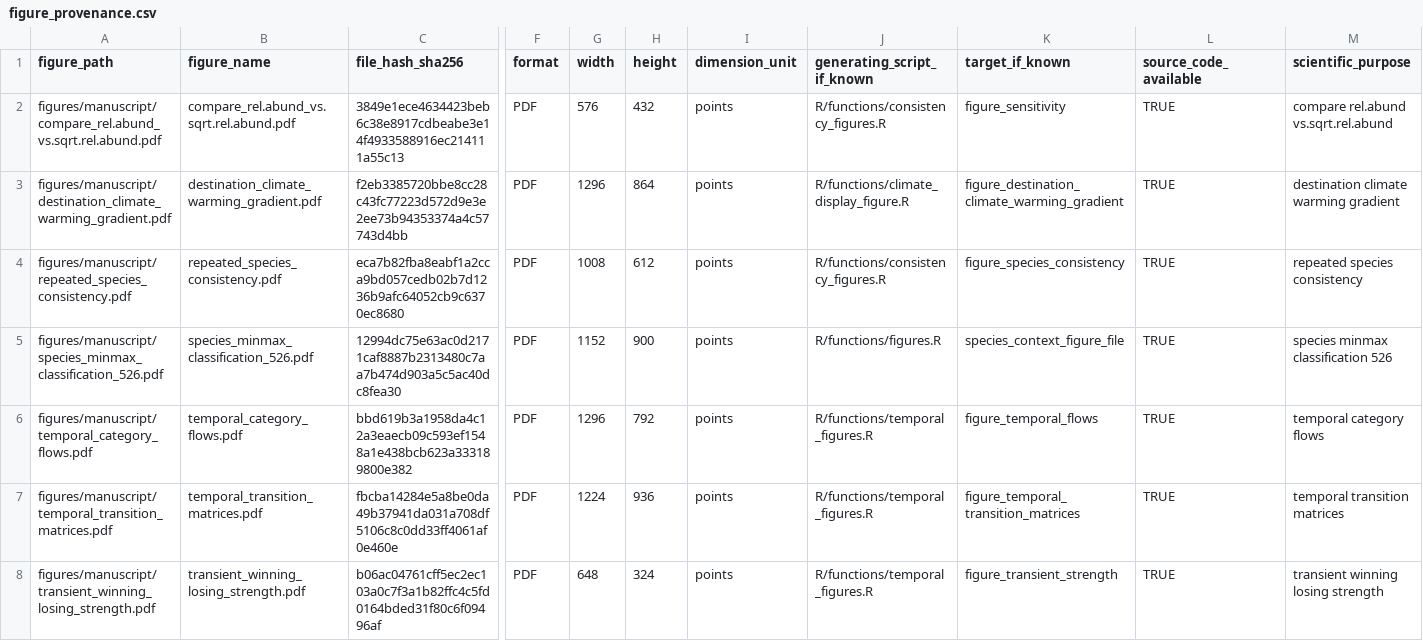
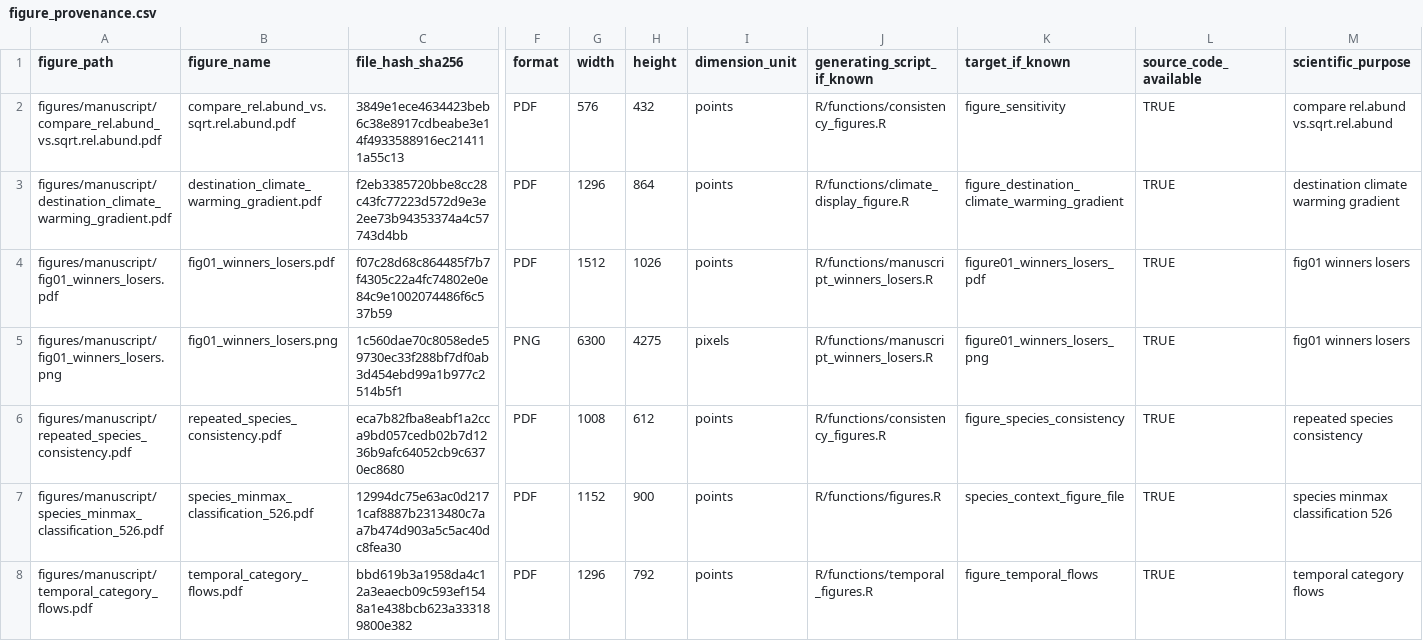
Before and after one commit to billurbektas/TransPlant_winners_losers, a CSV file: output/manifests/figure_provenance.csv, drawn as a sheet; only a part is shown, gaps mark what is left out; the shorter side is filled out with more unchanged rows; rows hold the shown columns only; the diff names each change by its address in the sheet, - before the commit and + after, or states it on an @@ line.

Commit message:
Promote approved Figure 01 to manuscript

```diff
--- a/output/manifests/figure_provenance.csv
+++ b/output/manifests/figure_provenance.csv
+row 4: figures/manuscript/fig01_winners_losers.pdf | fig01_winners_losers.pdf | f07c28d68c864485f7b7f4305c22a4fc74802e0e84c9e1002074486f6c537b59 | PDF | 1512 | 1026 | points | R/functions/manuscript_winners_losers.R | figure01_winners_losers_pdf | TRUE | fig01 winners losers
+row 5: figures/manuscript/fig01_winners_losers.png | fig01_winners_losers.png | 1c560dae70c8058ede59730ec33f288bf7df0ab3d454ebd99a1b977c2514b5f1 | PNG | 6300 | 4275 | pixels | R/functions/manuscript_winners_losers.R | figure01_winners_losers_png | TRUE | fig01 winners losers
```
Also changed, not shown: 7 other files.
